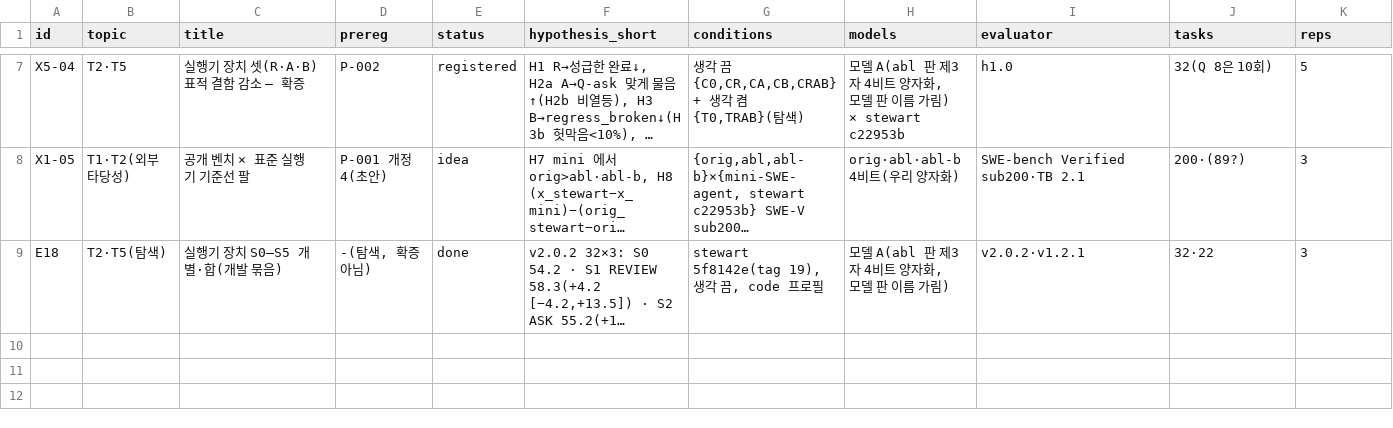
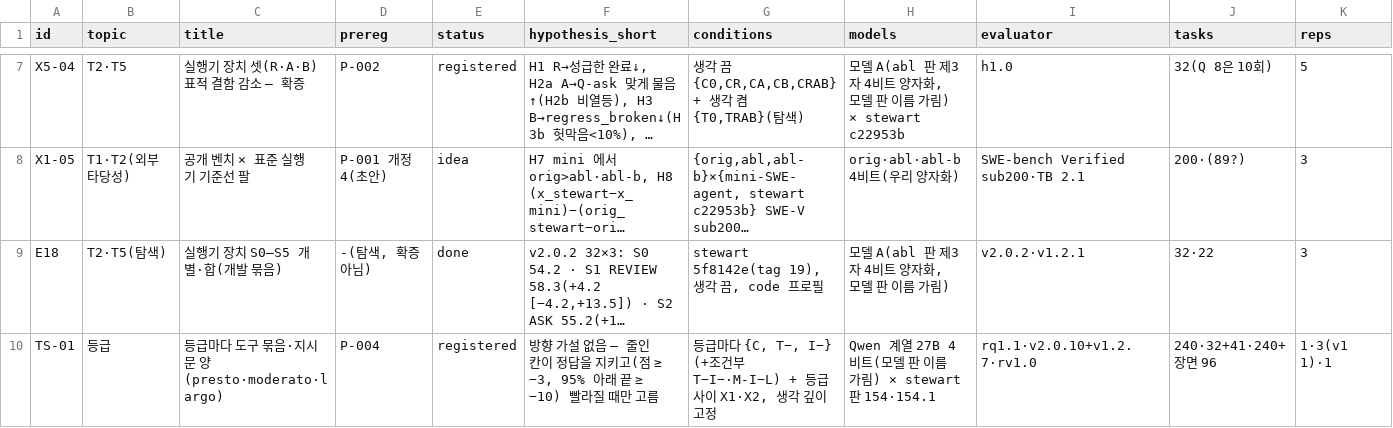
Before and after one commit to midopa-dept/stewart, a TSV file: research/registry/experiments.tsv, drawn as a sheet; only a part is shown, gaps mark what is left out; long unchanged cells end in …; rows hold the shown columns only; the diff names each change by its address in the sheet, - before the commit and + after, or states it on an @@ line.

```diff
--- a/research/registry/experiments.tsv
+++ b/research/registry/experiments.tsv
+row 10: TS-01 | 등급 | 등급마다 도구 묶음·지시문 양(presto·moderato·largo) | P-004 | registered | 방향 가설 없음 — 줄인 칸이 정답을 지키고(점 ≥ −3, 95% 아래 끝 ≥ −10) 빨라질 때만 고름 | 등급마다 {C, T−, I−} (+조건부 T−I−·M-I−L) + 등급 사이 X1·X2, 생각 깊이 고정 | Qwen 계열 27B 4비트(모델 판 이름 가림) × stewart 판 154·154.1 | rq1.1·v2.0.10+v1.2.7·rv1.0 | 240·32+41·240+장면 96 | 1·3(v1 1)·1
```
Also changed, not shown: 6 other files.
